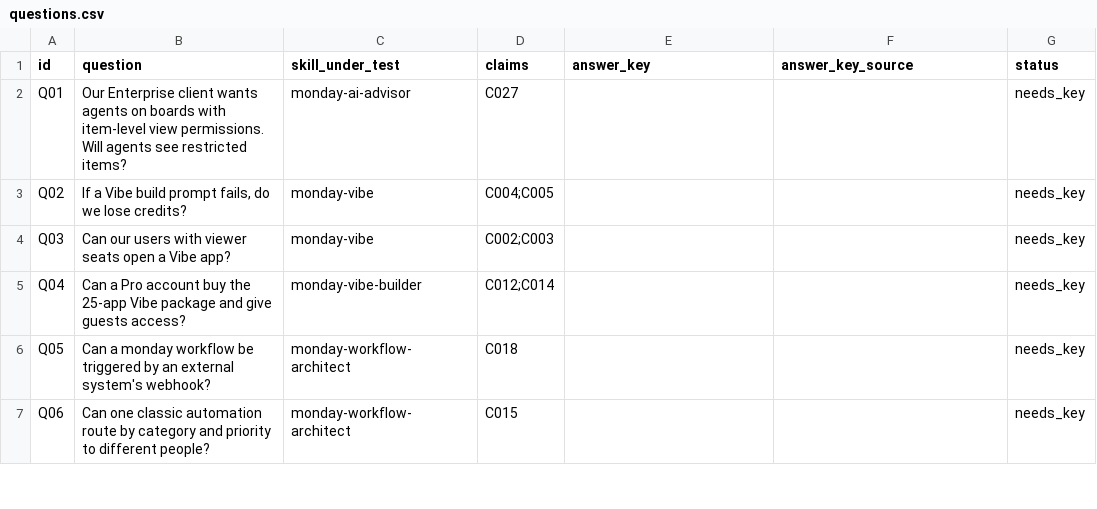
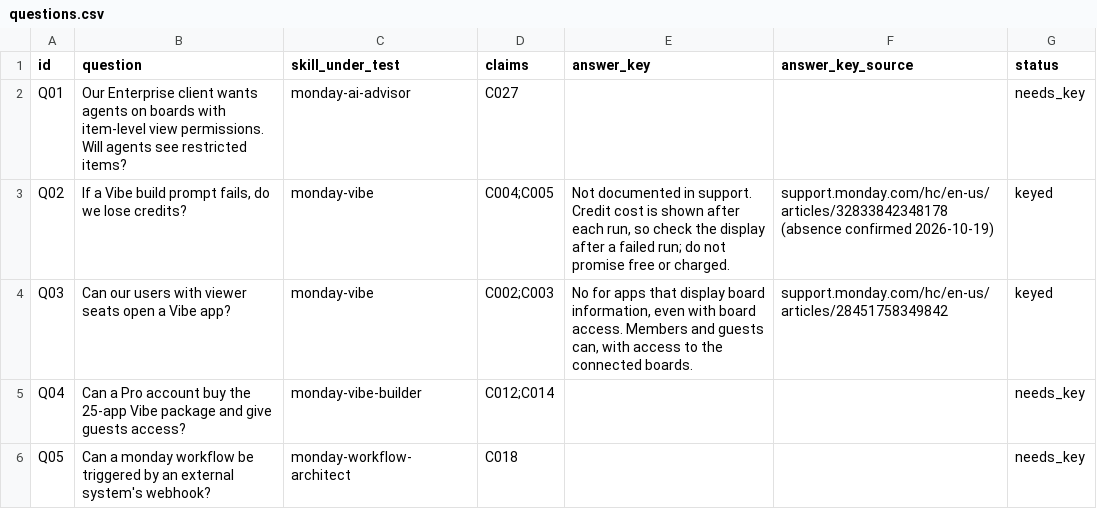
Before and after one commit to sebseegy/plugin, a CSV file: bastis-service-toolkit/skills/weekly-pulse/references/audit/evals/questions.csv, drawn as a sheet; only a part is shown; the shorter side is filled out with more unchanged rows; the diff names each change by its address in the sheet, - before the commit and + after, or states it on an @@ line.

Commit message:
weekly-pulse: claim-audit method + 12–19 Oct changelogs (v1.3.1)
Replace the news-digest weekly-pulse with a weekly claim audit that checks
skill claims against primary sources before anything is logged as fact.

Method (skills/weekly-pulse/SKILL.md)
- Source grades A–D; only A/B sources can change a SKILL.md body.
- Digests (Product Updates board, #ask-* Slack) are an index, not evidence.
- SKILL.md edits go to references/audit/proposed/ for approval, never auto-applied.
- Unresolved items go to a queue with a named owner; evals need answer keys
  from primary sources.
- Fixes: try the second monday MCP if the board is "not found"; skip
  bot-only channels; flag board Release Status that contradicts its source;
  record the new repo path; add "SKILL.md edit needed" flag.

New state (skills/weekly-pulse/references/audit/)
- claims.csv: 42 claims from the skills with source, grade, expiry.
- sources.md: source registry, confirmed Vibe support URLs, tool recipes.
- queue.md: open questions for owners.
- evals/questions.csv: 15 draft client questions (2 keyed so far).
- proposed/: patches for monday-vibe and monday-vibe-builder (not applied).
- scripts/audit.py: due / rotate / diff / evals helper.

First verification pass (Vibe)
- Verified (B): viewers can't open apps that show board data; builder
  credit ranges; 5,000-row import; public-app requirements.
- Conflicts: failed-prompt credits (undocumented; two skills contradict),
  boards per app (5 vs 20), external APIs (stale support article).
- New: agents can manage Vibe apps (support 37230283024530).

Changelogs (12–19 Oct)
- Added entries to agents, sidekick, aitp-advisor, workflow-architect,
  ai-advisor, ai-suggester, vibe, scoping, solution-architecture,
  scaling-watch. Unconfirmed items marked unverified.

Not done
- No SKILL.md body edits applied.
- 28 Sep–12 Oct not backfilled.
- Support article modified dates not verified.

Version 1.2.8 -> 1.3.1.

```diff
--- a/bastis-service-toolkit/skills/weekly-pulse/references/audit/evals/questions.csv
+++ b/bastis-service-toolkit/skills/weekly-pulse/references/audit/evals/questions.csv
-E3 (answer_key): (empty)
+E3 (answer_key): Not documented in support. Credit cost is shown after each run, so check the display after a failed run; do not promise free or charged.
-F3 (answer_key_source): (empty)
+F3 (answer_key_source): support.monday.com/hc/en-us/articles/32833842348178 (absence confirmed 2026-10-19)
-G3:G4 (status): needs_key
+G3:G4 (status): keyed
-E4 (answer_key): (empty)
+E4 (answer_key): No for apps that display board information, even with board access. Members and guests can, with access to the connected boards.
-F4 (answer_key_source): (empty)
+F4 (answer_key_source): support.monday.com/hc/en-us/articles/28451758349842
```
Also changed, not shown: bastis-service-toolkit/skills/weekly-pulse/references/audit/claims.csv, 6 other files.
